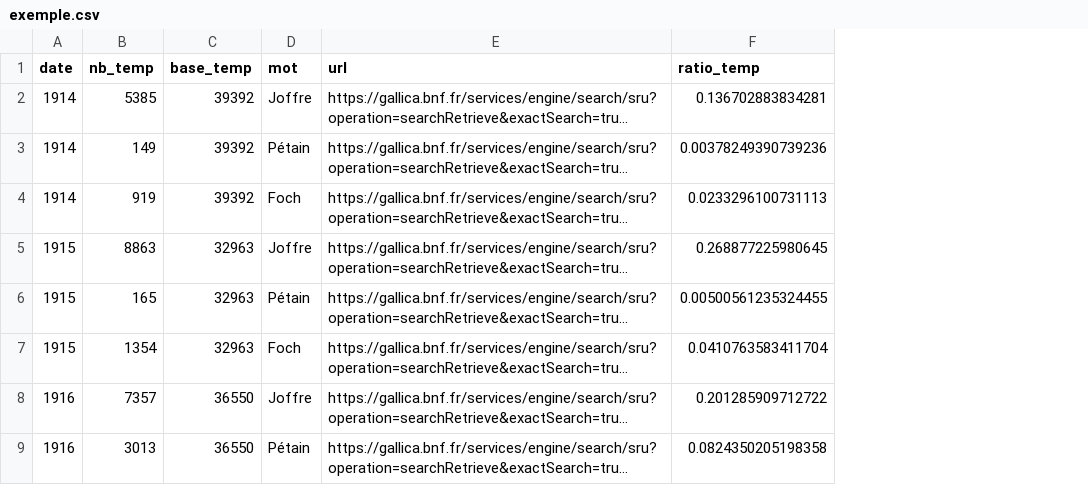
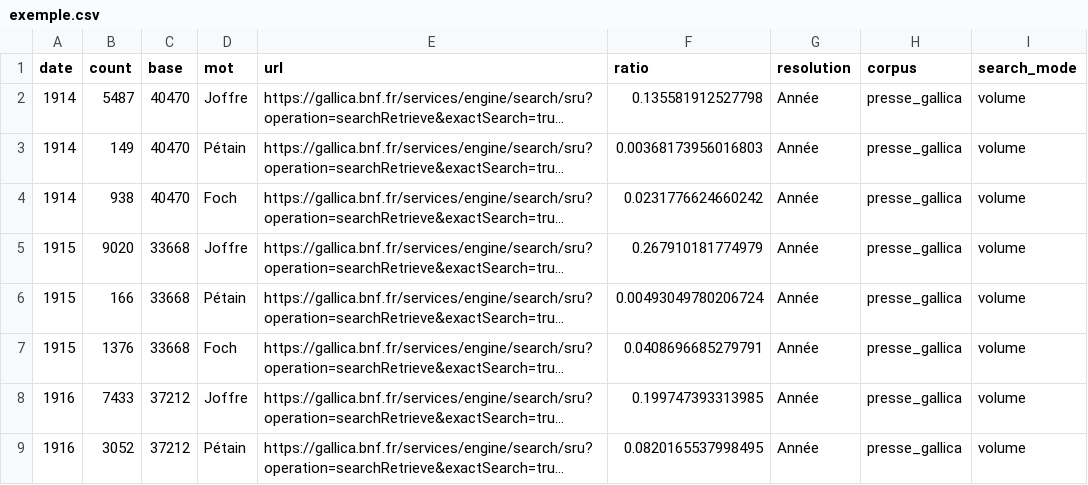
Before and after one commit to regicid/docker_gallicagram, a CSV file: gallicagram/exemple.csv, drawn as a sheet; only a part is shown; long unchanged cells end in …; removed rows and columns are numbered as before the commit, all else as after; the diff names each change by its address in the sheet, - before the commit and + after, or states it on an @@ line.

```diff
--- a/gallicagram/exemple.csv
+++ b/gallicagram/exemple.csv
-column B (nb_temp), rows 2-9: 5385 | 149 | 919 | 8863 | 165 | 1354 | 7357 | 3013
-column C (base_temp), rows 2-9: 39392 | 39392 | 39392 | 32963 | 32963 | 32963 | 36550 | 36550
+column B (count), rows 2-9: 5487 | 149 | 938 | 9020 | 166 | 1376 | 7433 | 3052
+column C (base), rows 2-9: 40470 | 40470 | 40470 | 33668 | 33668 | 33668 | 37212 | 37212
-column F (ratio_temp), rows 2-9: 0.136702883834281 | 0.00378249390739236 | 0.0233296100731113 | 0.268877225980645 | 0.00500561235324455 | 0.0410763583411704 | 0.201285909712722 | 0.0824350205198358
+column F (ratio), rows 2-9: 0.135581912527798 | 0.00368173956016803 | 0.0231776624660242 | 0.267910181774979 | 0.00493049780206724 | 0.0408696685279791 | 0.199747393313985 | 0.0820165537998495
+column G (resolution), rows 2-9: all Année
+column H (corpus), rows 2-9: all presse_gallica
+column I (search_mode), rows 2-9: all volume
```
Also changed, not shown: gallicagram/base_livres_annees.csv, gallicagram/base_livres_annees_bnf.csv, 5 other files.
